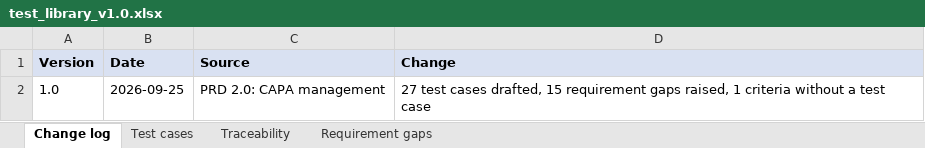
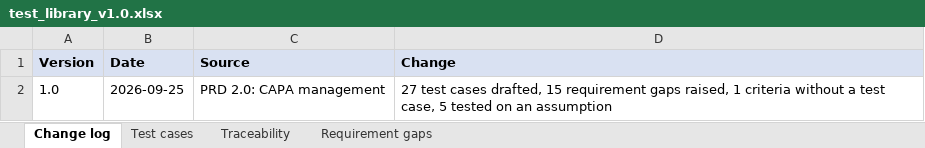
Before and after one commit to achi-vyshnavi28/speccheck, an Excel workbook: outputs/PRD-2.0_capa_management/test_library_v1.0.xlsx, sheet Change log, drawn as a sheet; values as stored, in another font and other column widths than the file's, no borders; the diff names each change by its address in the sheet, - before the commit and + after, or states it on an @@ line.

Commit message:
Traceability shows 'assumed' coverage (tested, but the criterion has an open gap); wireframes for gap triage, traceability and evaluation dashboard

```diff
--- a/outputs/PRD-2.0_capa_management/test_library_v1.0.xlsx (sheet Change log)
+++ b/outputs/PRD-2.0_capa_management/test_library_v1.0.xlsx (sheet Change log)
-D2 (Change): …a test case
+D2 (Change): …a test case, 5 tested on an assumption
```
Also changed, not shown: sheet Traceability, outputs/PRD-1.1_cleaning_log_and_rejection/test_library_v1.0.xlsx, outputs/PRD-3.0_training_records/test_library_v1.0.xlsx, 9 other files.
